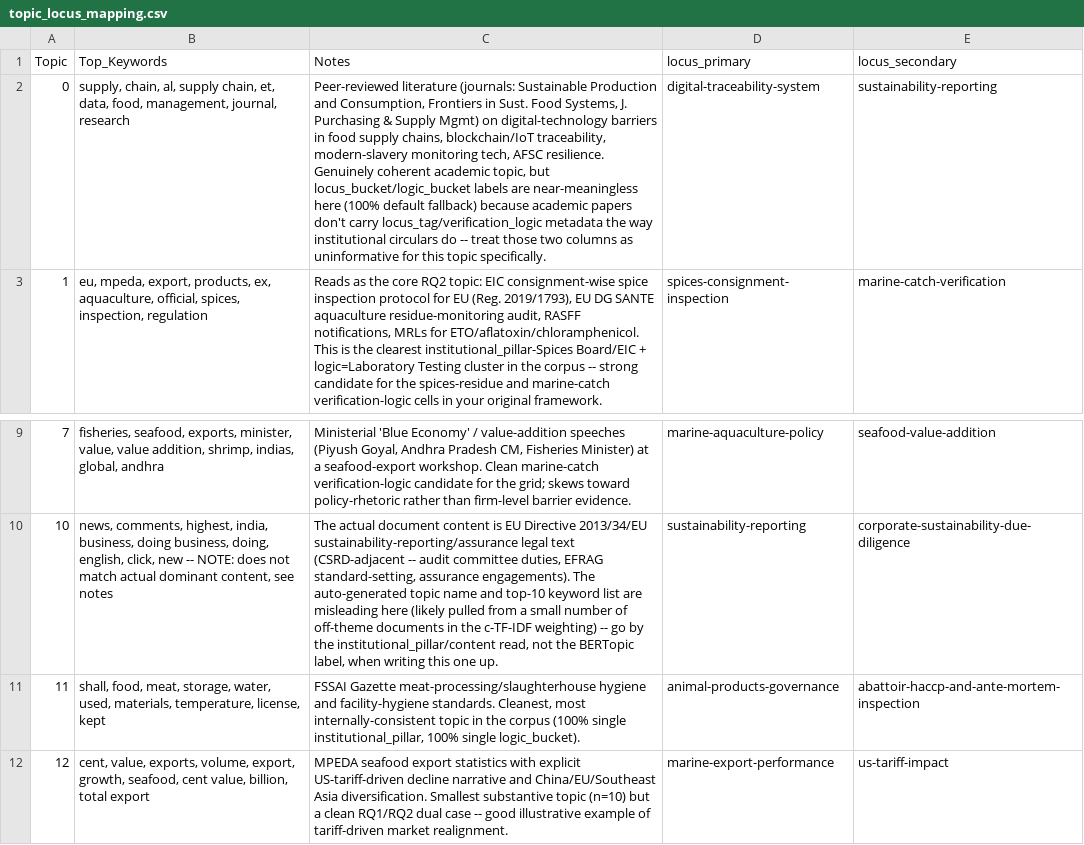
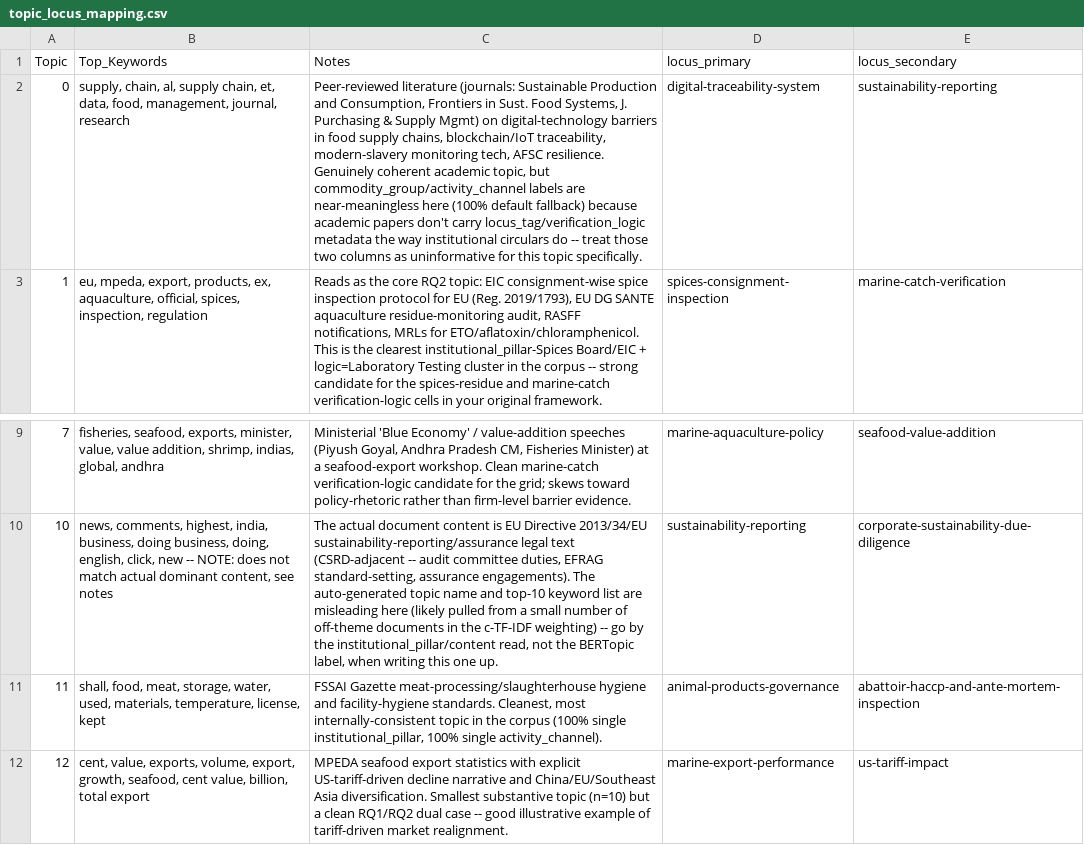
Before and after one commit to ayush-roy-21/agri-food-supplychain, a CSV file: topic_locus_mapping.csv, drawn as a sheet; only a part is shown, gaps mark what is left out; the diff names each change by its address in the sheet, - before the commit and + after, or states it on an @@ line.

Commit message:
Updated the topic locus mapping

```diff
--- a/topic_locus_mapping.csv
+++ b/topic_locus_mapping.csv
-C2 (Notes): …topic, but locus_bucket/logic_bucket labels are…
+C2 (Notes): …topic, but commodity_group/activity_channel labels are…
-C11 (Notes): …100% single logic_bucket).
+C11 (Notes): …100% single activity_channel).
```
